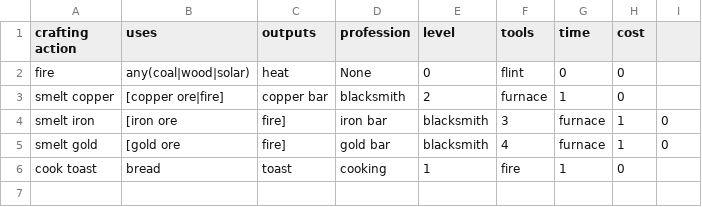
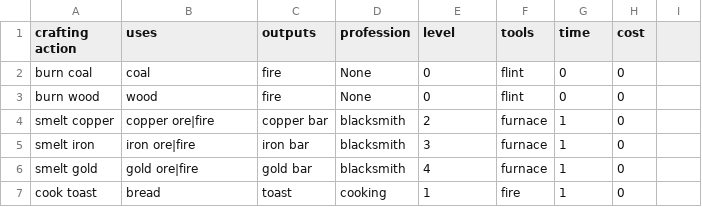
Before and after one commit to acutesoftware/rawdata, a CSV file: rawdata/data/games/crafting.csv, drawn as a sheet.

Commit message:
separate fire from different sources

```diff
--- a/rawdata/data/games/crafting.csv
+++ b/rawdata/data/games/crafting.csv
@@ -1,6 +1,7 @@
 crafting action,uses, outputs, profession,level, tools, time, cost
-fire, any(coal|wood|solar), heat, None, 0, flint, 0, 0
-smelt copper,[copper ore|fire], copper bar, blacksmith, 2, furnace, 1, 0
-smelt iron,[iron ore,fire], iron bar, blacksmith, 3, furnace, 1, 0
-smelt gold,[gold ore,fire], gold bar, blacksmith, 4, furnace, 1, 0
+burn coal, coal, fire, None, 0, flint, 0, 0
+burn wood, wood, fire, None, 0, flint, 0, 0
+smelt copper,copper ore|fire, copper bar, blacksmith, 2, furnace, 1, 0
+smelt iron,iron ore|fire, iron bar, blacksmith, 3, furnace, 1, 0
+smelt gold,gold ore|fire, gold bar, blacksmith, 4, furnace, 1, 0
 cook toast, bread, toast, cooking, 1, fire, 1, 0
```
